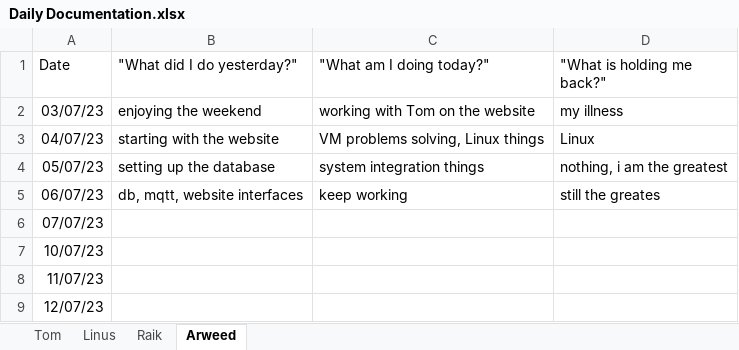
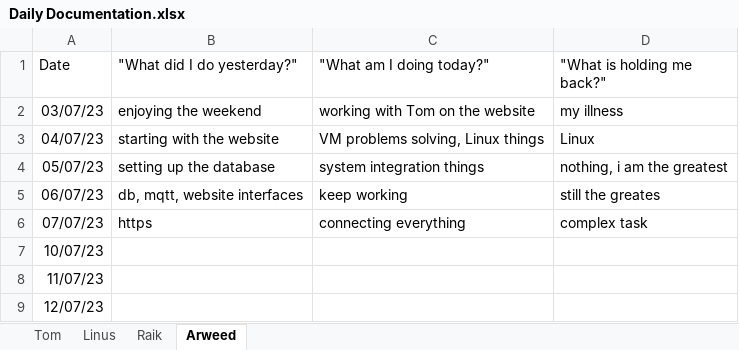
Before and after one commit to ximragequit/SmartSystemsBS14, an Excel workbook: challenge_4/SCRUM/Daily Documentation.xlsx, sheet Arweed, drawn as a sheet; values as stored, in another font and other column widths than the file's, no borders; the diff names each change by its address in the sheet, - before the commit and + after, or states it on an @@ line.

```diff
--- a/challenge_4/SCRUM/Daily Documentation.xlsx (sheet Arweed)
+++ b/challenge_4/SCRUM/Daily Documentation.xlsx (sheet Arweed)
-B6 ("What did I do yesterday?"): (empty)
+B6 ("What did I do yesterday?"): https
-C6 ("What am I doing today?"): (empty)
+C6 ("What am I doing today?"): connecting everything
-D6 ("What is holding me back?"): (empty)
+D6 ("What is holding me back?"): complex task
```
Also changed, not shown: sheet Tom, sheet Raik.
